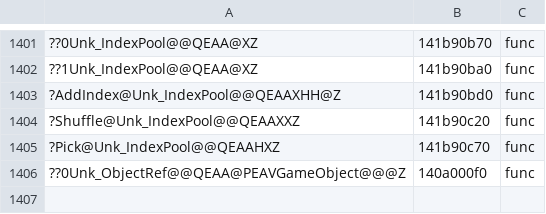
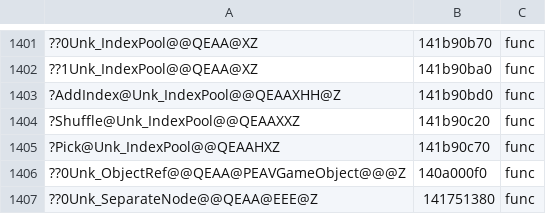
Before and after one commit to AngeloTadeucci/ms2-recomp, a TSV file: progress/symbols-manual.tsv, drawn as a sheet; only a part is shown, gaps mark what is left out; the diff names each change by its address in the sheet, - before the commit and + after, or states it on an @@ line.

```diff
--- a/progress/symbols-manual.tsv
+++ b/progress/symbols-manual.tsv
+row 1407: ??0Unk_SeparateNode@@QEAA@EEE@Z | 141751380 | func
```
